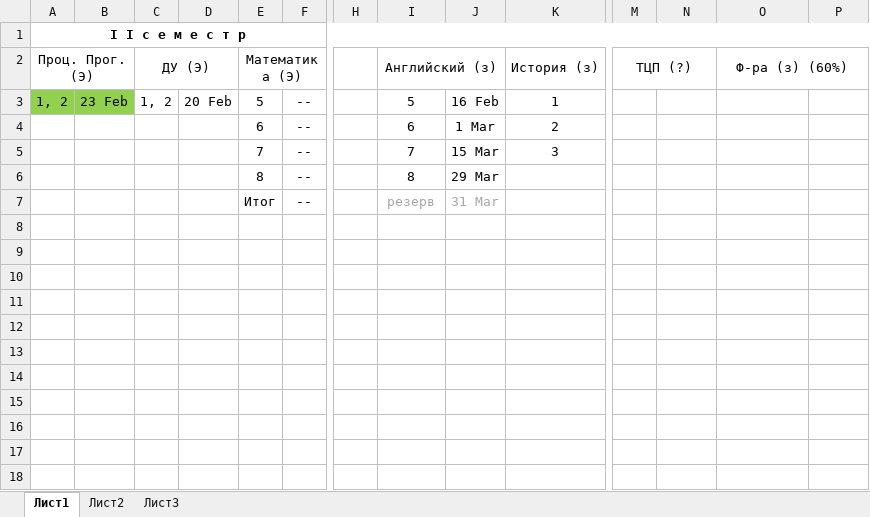
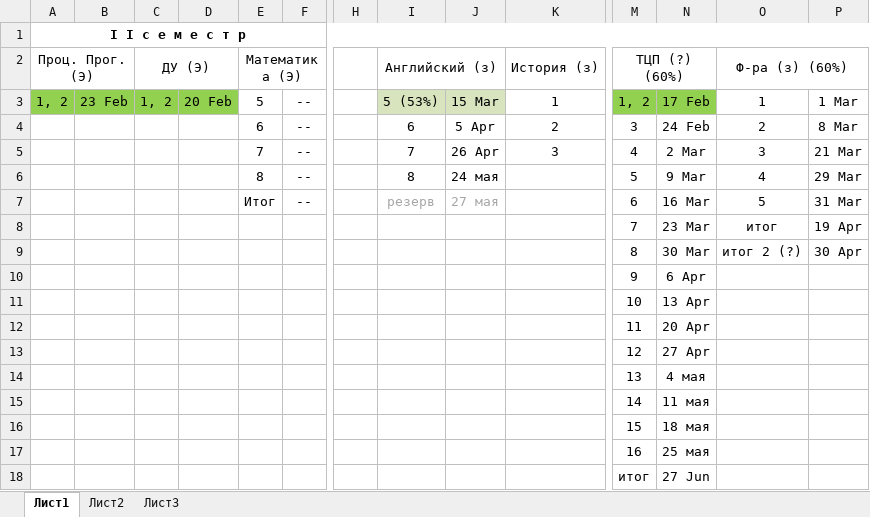
Before and after one commit to Ksorz/Poly, an Excel workbook: ГРАФИК.xlsx, sheet Лист1, drawn as a sheet; only a part is shown, gaps mark what is left out; values as stored, in another font and other column widths than the file's, no borders; removed rows and columns are numbered as before the commit, all else as after; rows hold the shown columns only; the diff names each change by its address in the sheet, - before the commit and + after, or states it on an @@ line.

```diff
--- a/ГРАФИК.xlsx (sheet Лист1)
+++ b/ГРАФИК.xlsx (sheet Лист1)
-M2: ТЦП (?)
+M2: ТЦП (?) (60%)
-C3:D3 fill: none
+C3:D3 fill: #92D050
-I3 (Английский (з)): 5
+I3 (Английский (з)): 5 (53%)
-I3:J3 fill: none
+I3:J3 fill: #D7E4BD
-J3: 16 Feb
+J3: 15 Mar
-M3 (ТЦП (?) (60%)): (empty)
+M3 (ТЦП (?) (60%)): 1, 2
-M3:N3 fill: none
+M3:N3 fill: #92D050
-N3: (empty)
+N3: 17 Feb
-O3 (Ф-ра (з) (60%)): (empty)
+O3 (Ф-ра (з) (60%)): 1
-P3: (empty)
+P3: 1 Mar
-J4: 1 Mar
+J4: 5 Apr
-M4 (ТЦП (?) (60%)): (empty)
+M4 (ТЦП (?) (60%)): 3
-N4: (empty)
+N4: 24 Feb
-O4 (Ф-ра (з) (60%)): (empty)
+O4 (Ф-ра (з) (60%)): 2
-P4: (empty)
+P4: 8 Mar
-J5: 15 Mar
+J5: 26 Apr
-M5 (ТЦП (?) (60%)): (empty)
+M5 (ТЦП (?) (60%)): 4
-N5: (empty)
+N5: 2 Mar
-O5 (Ф-ра (з) (60%)): (empty)
+O5 (Ф-ра (з) (60%)): 3
-P5: (empty)
+P5: 21 Mar
-row 6:  |  |  |  | 8 | -- |  | 8 | 29 Mar
-row 7:  |  |  |  | Итог | -- |  | резерв | 31 Mar
+row 6:  |  |  |  | 8 | -- |  | 8 | 24 мая |  | 5 | 9 Mar | 4 | 29 Mar
+row 7:  |  |  |  | Итог | -- |  | резерв | 27 мая |  | 6 | 16 Mar | 5 | 31 Mar
+row 8:  |  |  |  |  |  |  |  |  |  | 7 | 23 Mar | итог | 19 Apr
+row 9:  |  |  |  |  |  |  |  |  |  | 8 | 30 Mar | итог 2 (?) | 30 Apr
+row 10:  |  |  |  |  |  |  |  |  |  | 9 | 6 Apr
+row 11:  |  |  |  |  |  |  |  |  |  | 10 | 13 Apr
+row 12:  |  |  |  |  |  |  |  |  |  | 11 | 20 Apr
+row 13:  |  |  |  |  |  |  |  |  |  | 12 | 27 Apr
+row 14:  |  |  |  |  |  |  |  |  |  | 13 | 4 мая
+row 15:  |  |  |  |  |  |  |  |  |  | 14 | 11 мая
+row 16:  |  |  |  |  |  |  |  |  |  | 15 | 18 мая
+row 17:  |  |  |  |  |  |  |  |  |  | 16 | 25 мая
+row 18:  |  |  |  |  |  |  |  |  |  | итог | 27 Jun
```
